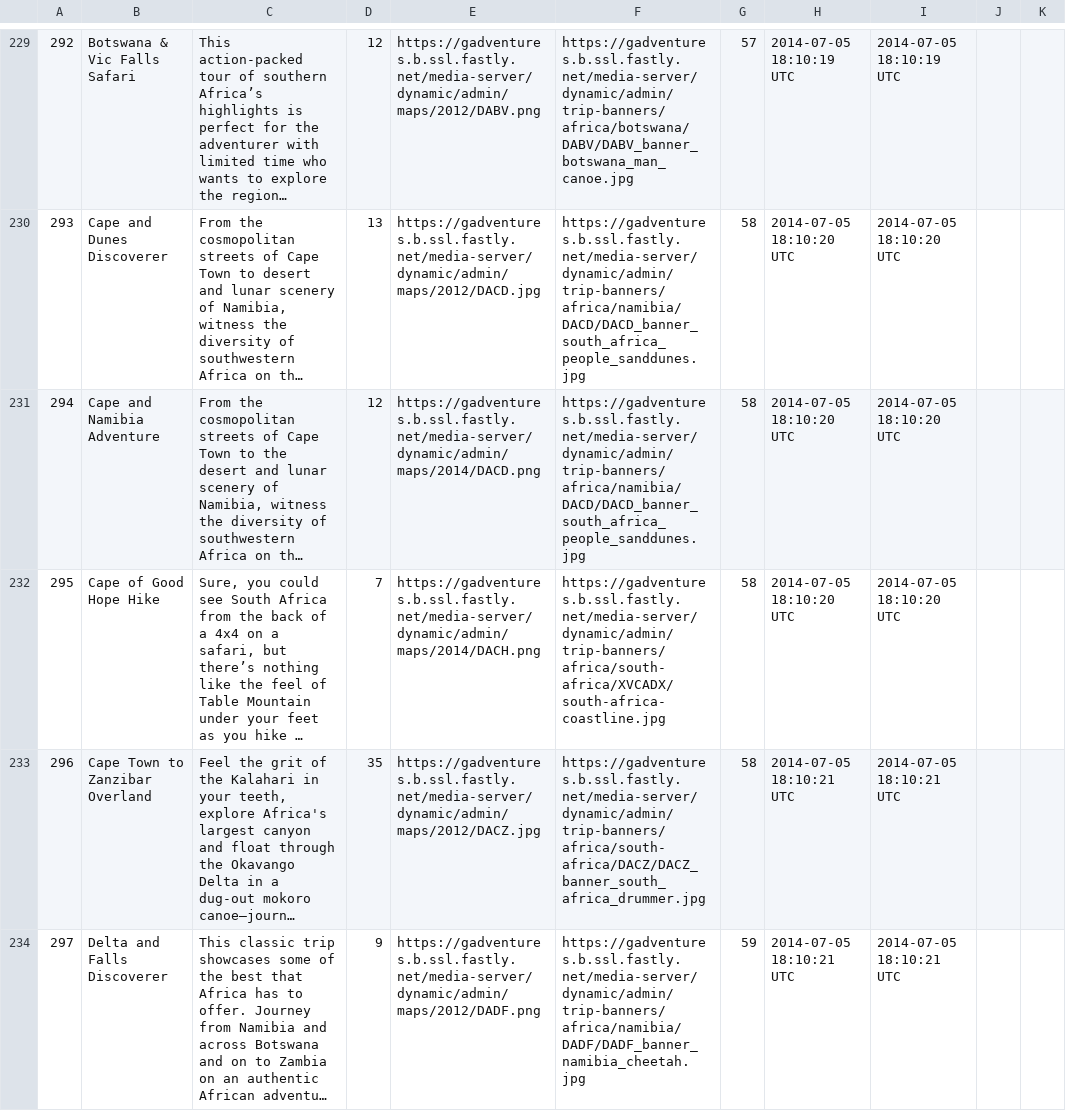
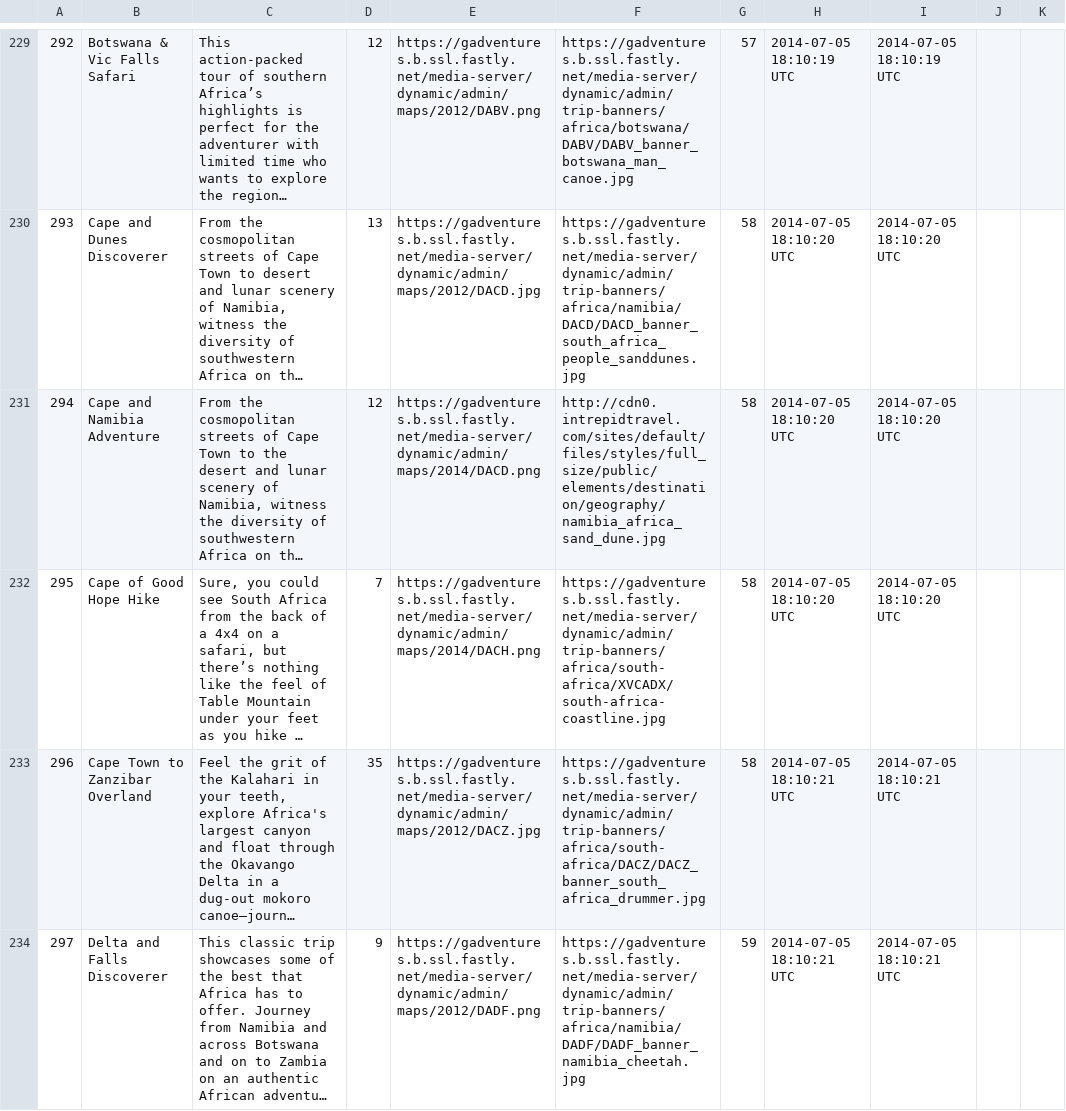
Before and after one commit to cicadas-2014/Embark, a CSV file: db/dbfiles/adventure.csv, drawn as a sheet; only a part is shown, gaps mark what is left out; long unchanged cells end in …; the diff covers the shown part only; the diff names each change by its address in the sheet, - before the commit and + after, or states it on an @@ line.

```diff
--- a/db/dbfiles/adventure.csv
+++ b/db/dbfiles/adventure.csv
-F231: https://gadventures.b.ssl.fastly.net/media-server/dynamic/admin/trip-banners/africa/namibia/DACD/DACD_banner_south_africa_people_sanddunes.jpg
+F231: http://cdn0.intrepidtravel.com/sites/default/files/styles/full_size/public/elements/destination/geography/namibia_africa_sand_dune.jpg
```
Also changed, not shown: 46 edited cells elsewhere in this file.
